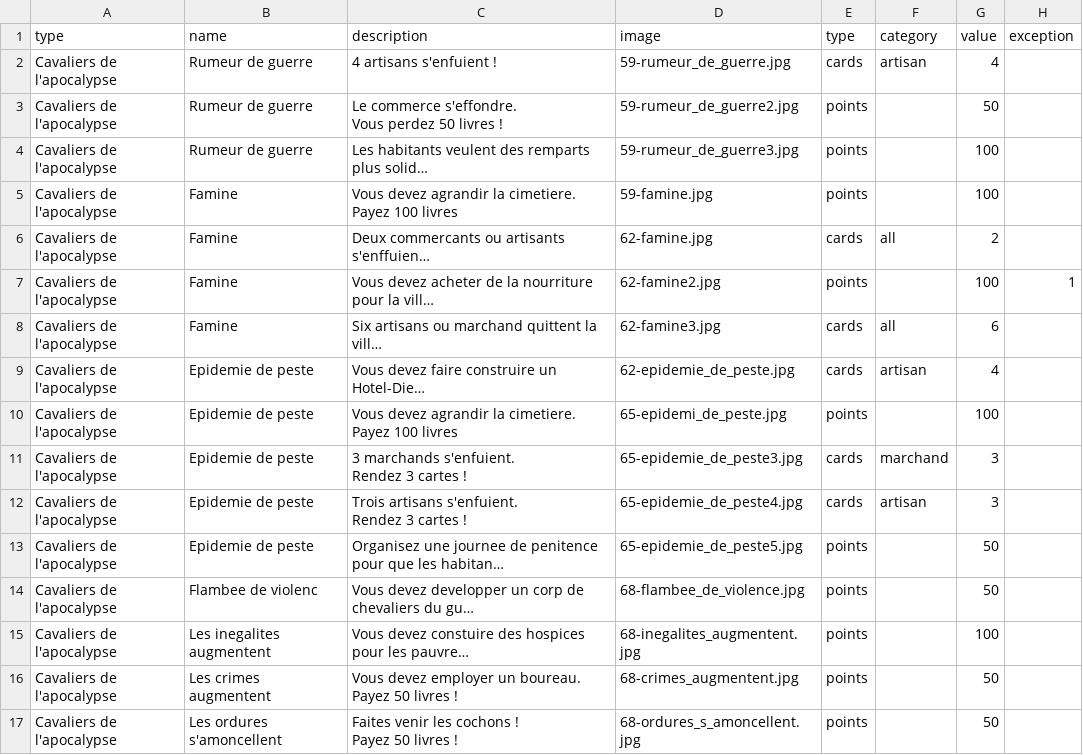
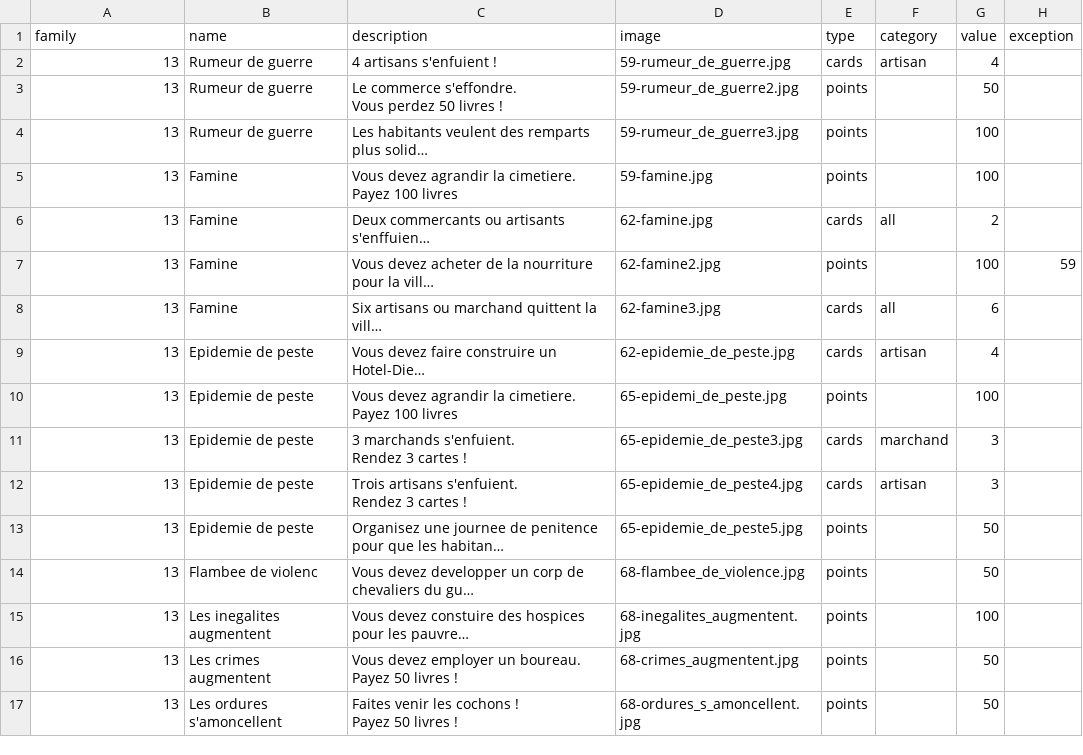
Before and after one commit to WildCodeSchool/2022-03-php-remote-1283-montbeliard-cite-libre, a CSV file: assets/data/apocalypse.csv, drawn as a sheet; long unchanged cells end in …; the diff names each change by its address in the sheet, - before the commit and + after, or states it on an @@ line.

```diff
--- a/assets/data/apocalypse.csv
+++ b/assets/data/apocalypse.csv
-A1: type
+A1: family
-A2:A17 (family): Cavaliers de l'apocalypse
+A2:A17 (family): 13
-H7 (exception): 1
+H7 (exception): 59
```
Also changed, not shown: 21 other files.
